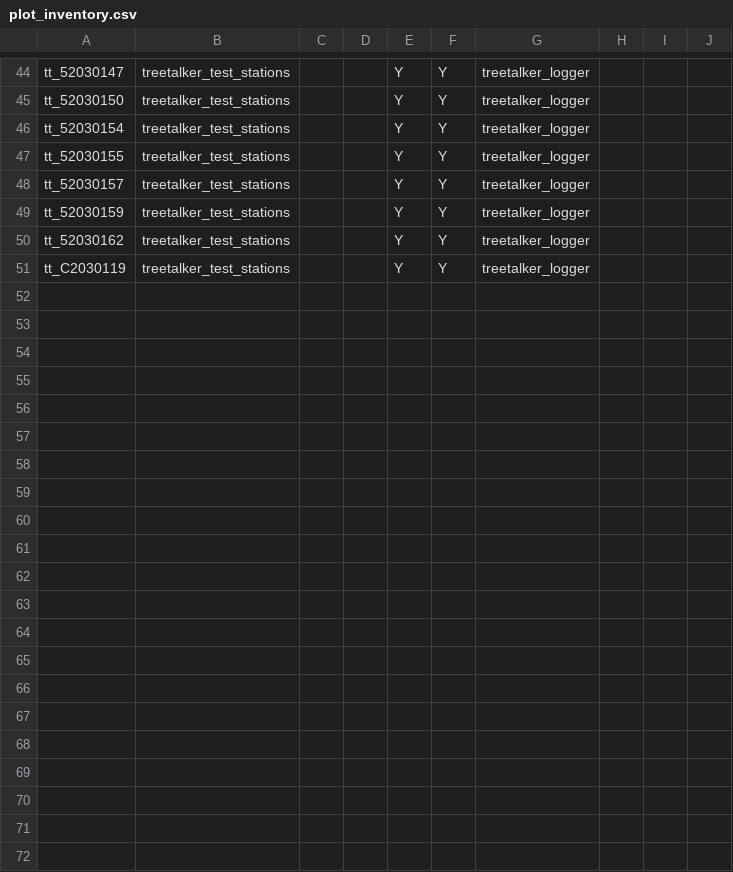
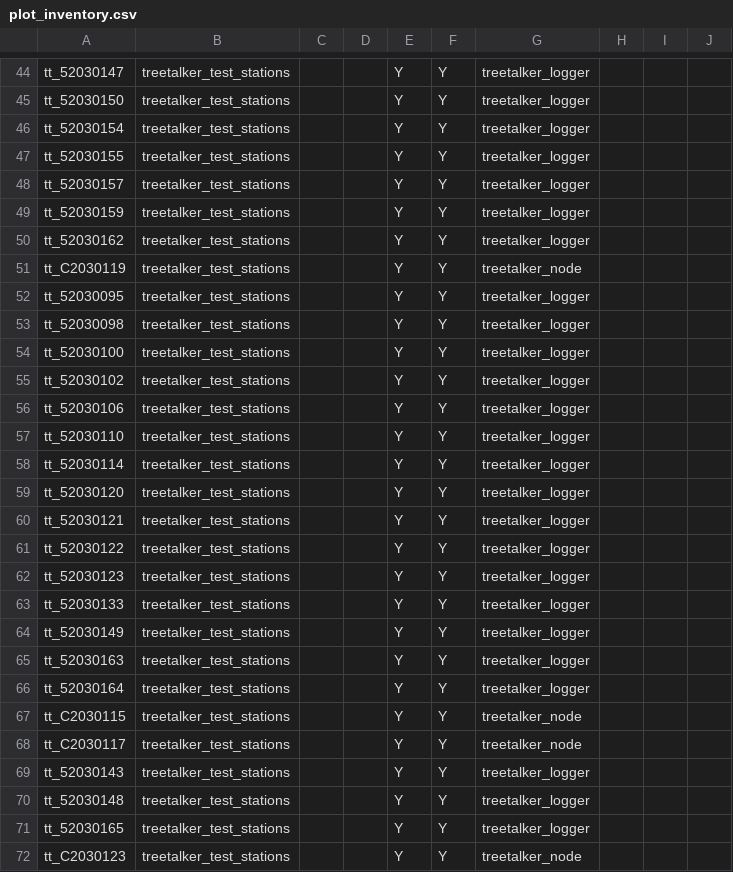
Before and after one commit to environmentalinformatics-marburg/tubedb, a CSV file: config/TREETALKER_TEST/plot_inventory.csv, drawn as a sheet; only a part is shown, gaps mark what is left out.

Commit message:
TreeTalker loader with source catalog entry generator; config added more TreeTalker stations, added logger type treetalker_node; bugfix catch timeouts in influx loader; web ui layout update on visualisation page

```diff
--- a/config/TREETALKER_TEST/plot_inventory.csv
+++ b/config/TREETALKER_TEST/plot_inventory.csv
@@ -50,2 +50,23 @@ tt_52030159,treetalker_test_stations,,,Y,Y,treetalker_logger,,,
 tt_52030162,treetalker_test_stations,,,Y,Y,treetalker_logger,,,
-tt_C2030119,treetalker_test_stations,,,Y,Y,treetalker_logger,,,
+tt_C2030119,treetalker_test_stations,,,Y,Y,treetalker_node,,,
+tt_52030095,treetalker_test_stations,,,Y,Y,treetalker_logger,,,
+tt_52030098,treetalker_test_stations,,,Y,Y,treetalker_logger,,,
+tt_52030100,treetalker_test_stations,,,Y,Y,treetalker_logger,,,
+tt_52030102,treetalker_test_stations,,,Y,Y,treetalker_logger,,,
+tt_52030106,treetalker_test_stations,,,Y,Y,treetalker_logger,,,
+tt_52030110,treetalker_test_stations,,,Y,Y,treetalker_logger,,,
+tt_52030114,treetalker_test_stations,,,Y,Y,treetalker_logger,,,
+tt_52030120,treetalker_test_stations,,,Y,Y,treetalker_logger,,,
+tt_52030121,treetalker_test_stations,,,Y,Y,treetalker_logger,,,
+tt_52030122,treetalker_test_stations,,,Y,Y,treetalker_logger,,,
+tt_52030123,treetalker_test_stations,,,Y,Y,treetalker_logger,,,
+tt_52030133,treetalker_test_stations,,,Y,Y,treetalker_logger,,,
+tt_52030149,treetalker_test_stations,,,Y,Y,treetalker_logger,,,
+tt_52030163,treetalker_test_stations,,,Y,Y,treetalker_logger,,,
+tt_52030164,treetalker_test_stations,,,Y,Y,treetalker_logger,,,
+tt_C2030115,treetalker_test_stations,,,Y,Y,treetalker_node,,,
+tt_C2030117,treetalker_test_stations,,,Y,Y,treetalker_node,,,
+tt_52030143,treetalker_test_stations,,,Y,Y,treetalker_logger,,,
+tt_52030148,treetalker_test_stations,,,Y,Y,treetalker_logger,,,
+tt_52030165,treetalker_test_stations,,,Y,Y,treetalker_logger,,,
+tt_C2030123,treetalker_test_stations,,,Y,Y,treetalker_node,,,
```
Also changed, not shown: 9 other files.
